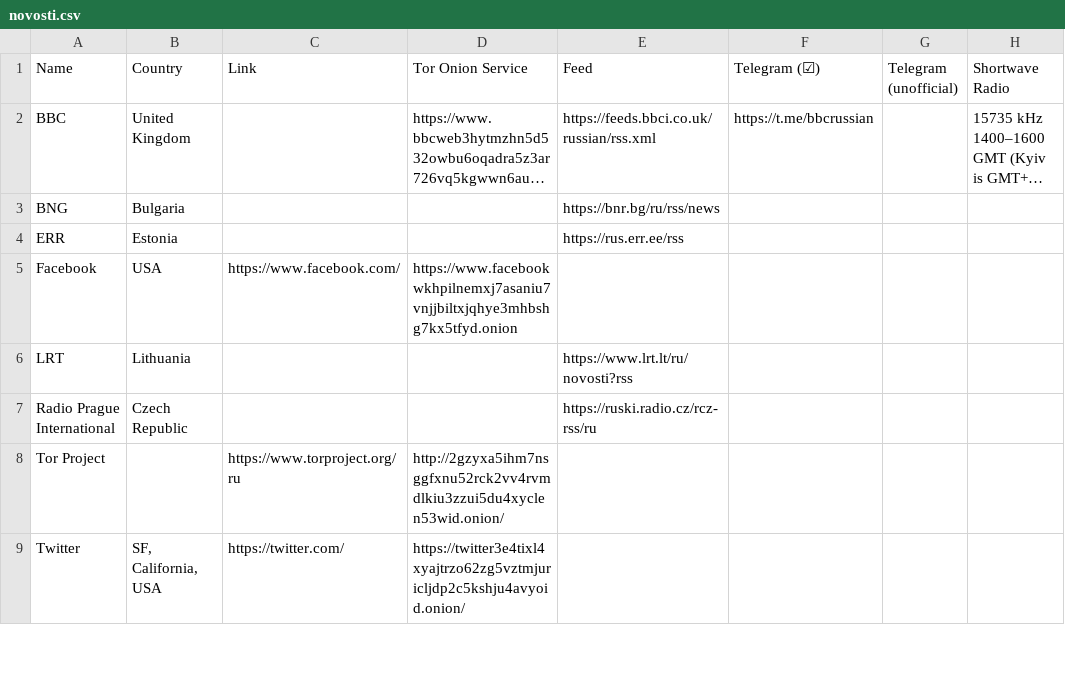
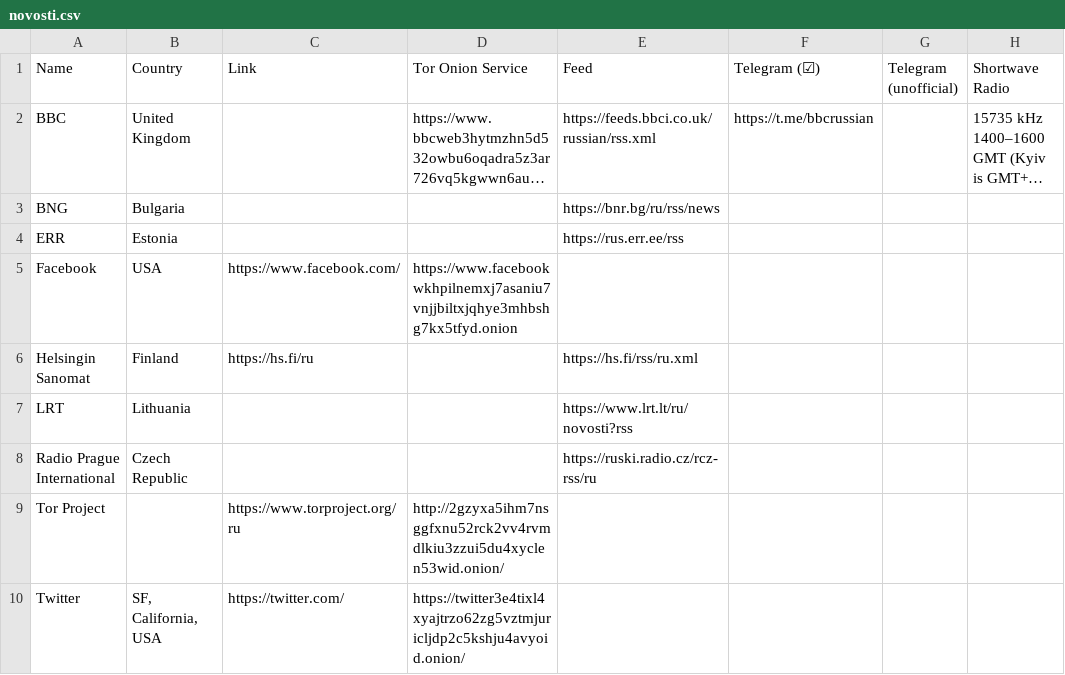
Before and after one commit to Mikaela/language-resources, a CSV file: russian/novosti.csv, drawn as a sheet; only a part is shown; long unchanged cells end in …; the diff names each change by its address in the sheet, - before the commit and + after, or states it on an @@ line.

Commit message:
russian/novosti.csv: add https://hs.fi/ru

```diff
--- a/russian/novosti.csv
+++ b/russian/novosti.csv
+row 6: Helsingin Sanomat | Finland | https://hs.fi/ru |  | https://hs.fi/rss/ru.xml
```
